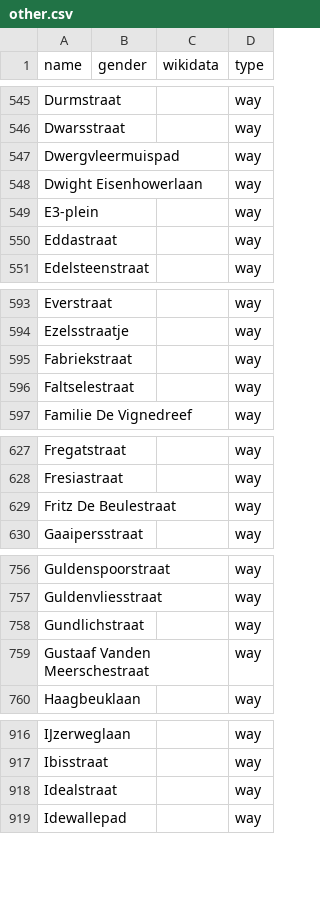
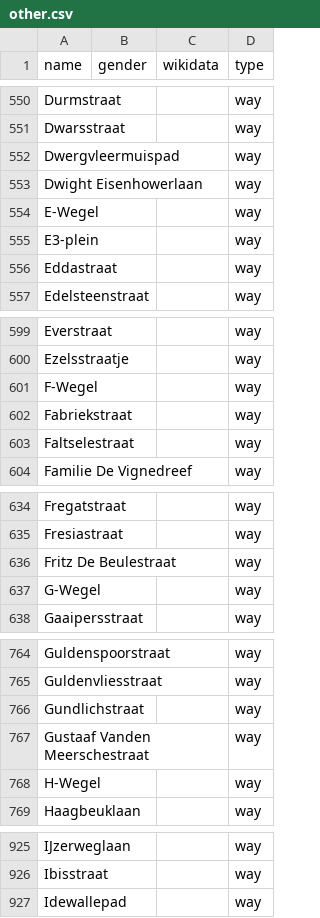
Before and after one commit to EqualStreetNames/equalstreetnames-gent, a CSV file: data/other.csv, drawn as a sheet; only a part is shown, gaps mark what is left out; the diff covers the shown part only.

```diff
--- a/data/other.csv
+++ b/data/other.csv
@@ -548,2 +553,3 @@ Dwergvleermuispad,,,way
 "Dwight Eisenhowerlaan",,,way
+E-Wegel,,,way
 E3-plein,,,way
@@ -594,2 +600,3 @@ Everstraat,,,way
 Ezelsstraatje,,,way
+F-Wegel,,,way
 Fabriekstraat,,,way
@@ -629,2 +636,3 @@ Fresiastraat,,,way
 "Fritz De Beulestraat",,,way
+G-Wegel,,,way
 Gaaipersstraat,,,way
@@ -759,2 +767,3 @@ Gundlichstraat,,,way
 "Gustaaf Vanden Meerschestraat",,,way
+H-Wegel,,,way
 Haagbeuklaan,,,way
@@ -917,3 +926,2 @@ IJzerweglaan,,,way
 Ibisstraat,,,way
-Idealstraat,,,way
 Idewallepad,,,way
```
Also changed, not shown: 6 added rows elsewhere in this file, 2 other files.
